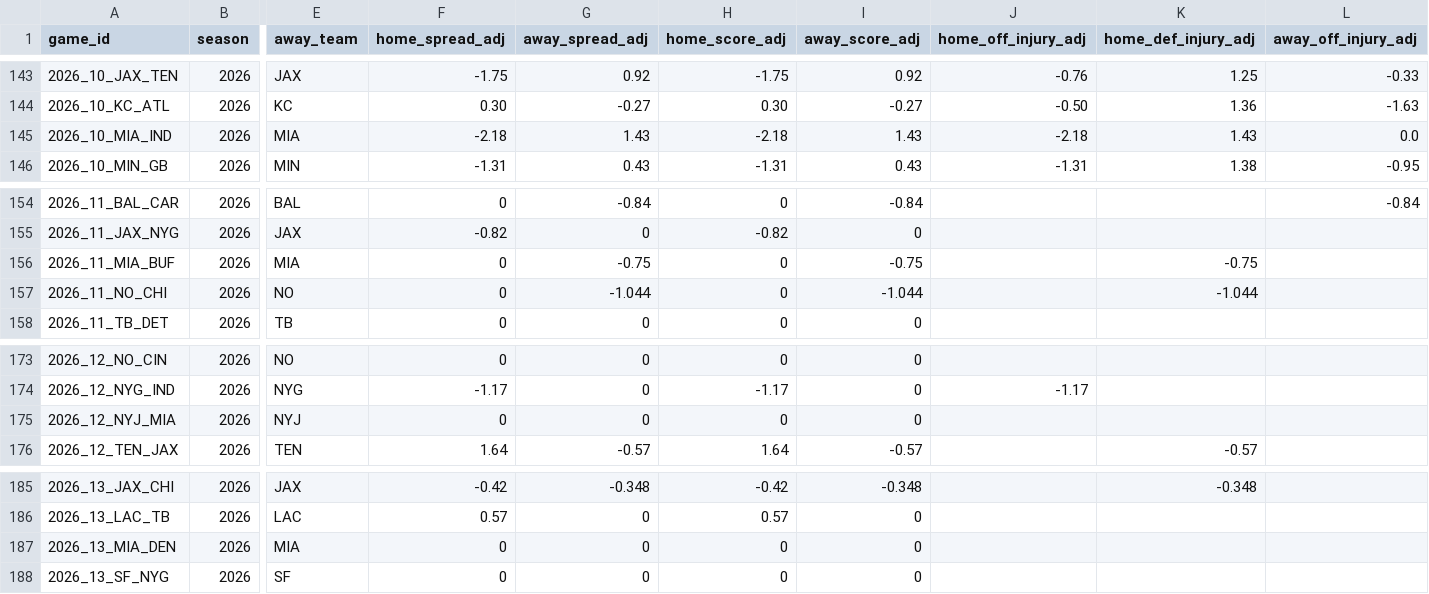
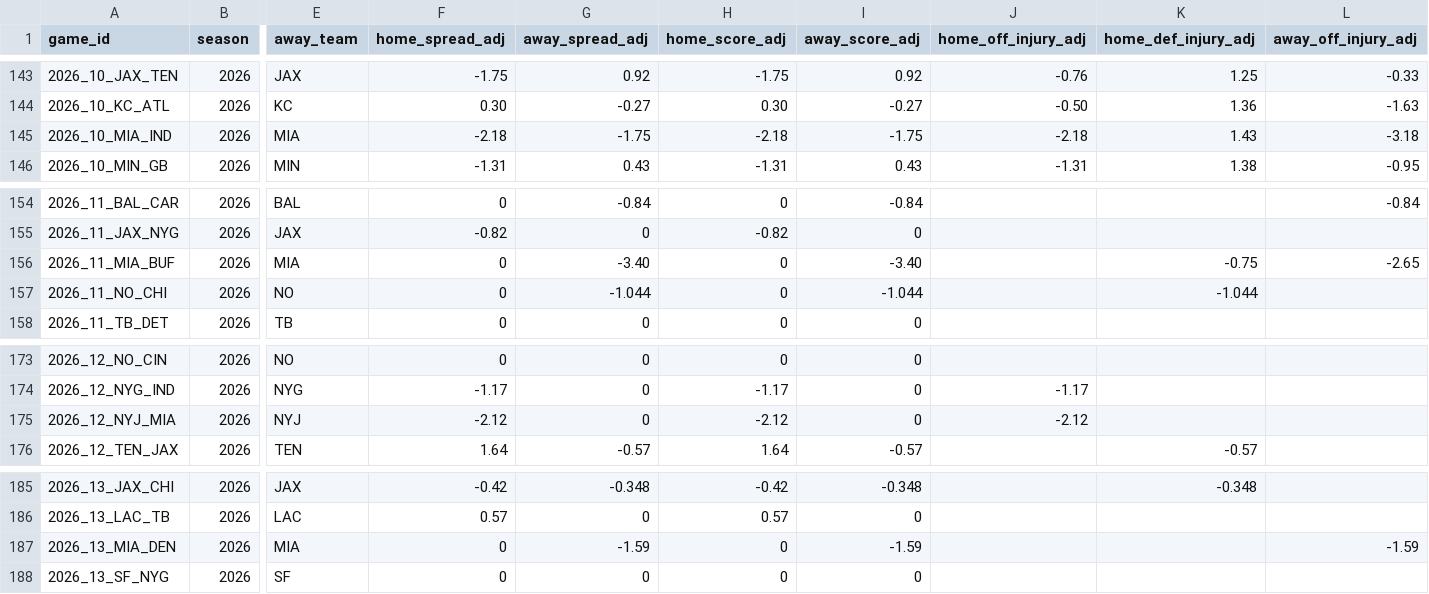
Before and after one commit to rogerroot01/NFL-projections, a CSV file: data/forecast_team_off_def_injuries_2026.csv, drawn as a sheet; only a part is shown, gaps mark what is left out; the diff names each change by its address in the sheet, - before the commit and + after, or states it on an @@ line.

Commit message:
Complete Week 10 Cousins and receiver forecasts

```diff
--- a/data/forecast_team_off_def_injuries_2026.csv
+++ b/data/forecast_team_off_def_injuries_2026.csv
-G145 (away_spread_adj): 1.43
+G145 (away_spread_adj): -1.75
-I145 (away_score_adj): 1.43
+I145 (away_score_adj): -1.75
-L145 (away_off_injury_adj): 0.0
+L145 (away_off_injury_adj): -3.18
-G156 (away_spread_adj): -0.75
+G156 (away_spread_adj): -3.40
-I156 (away_score_adj): -0.75
+I156 (away_score_adj): -3.40
-L156 (away_off_injury_adj): (empty)
+L156 (away_off_injury_adj): -2.65
-F175 (home_spread_adj): 0
+F175 (home_spread_adj): -2.12
-H175 (home_score_adj): 0
+H175 (home_score_adj): -2.12
-J175 (home_off_injury_adj): (empty)
+J175 (home_off_injury_adj): -2.12
-G187 (away_spread_adj): 0
+G187 (away_spread_adj): -1.59
-I187 (away_score_adj): 0
+I187 (away_score_adj): -1.59
-L187 (away_off_injury_adj): (empty)
+L187 (away_off_injury_adj): -1.59
```
Also changed, not shown: data/hiddengame_future_team_injury_adjustments_2026.csv, 1 other file.
